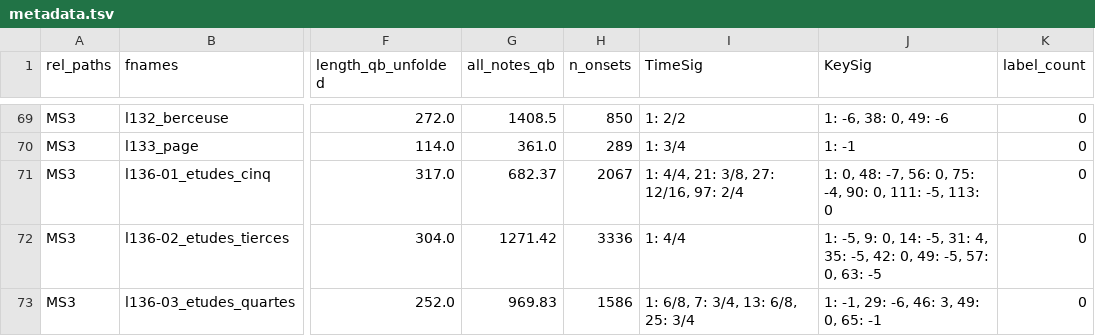
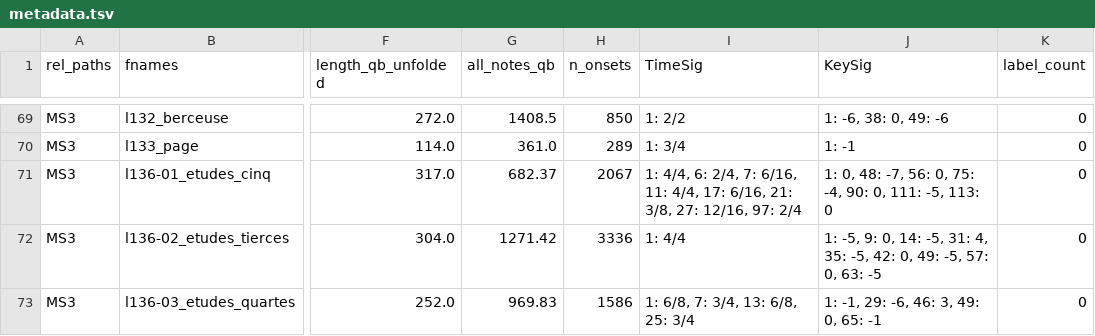
Before and after one commit to DCMLab/debussy, a TSV file: metadata.tsv, drawn as a sheet; only a part is shown, gaps mark what is left out; the diff names each change by its address in the sheet, - before the commit and + after, or states it on an @@ line.

Commit message:
corrected time signatures

```diff
--- a/metadata.tsv
+++ b/metadata.tsv
-I71 (TimeSig): 1: 4/4, 21: 3/8,…
+I71 (TimeSig): 1: 4/4, 6: 2/4, 7: 6/16, 11: 4/4, 17: 6/16, 21: 3/8,…
```
Also changed, not shown: measures/l136-01_etudes_cinq.tsv, notes/l136-01_etudes_cinq.tsv, 1 other file.
